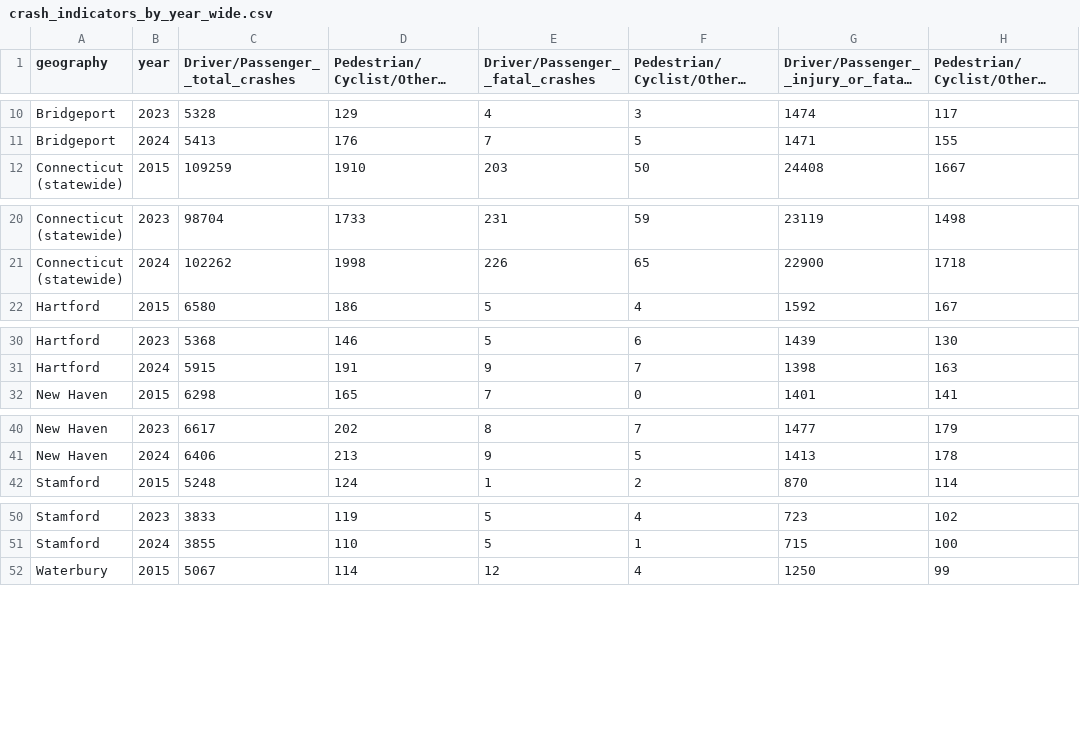
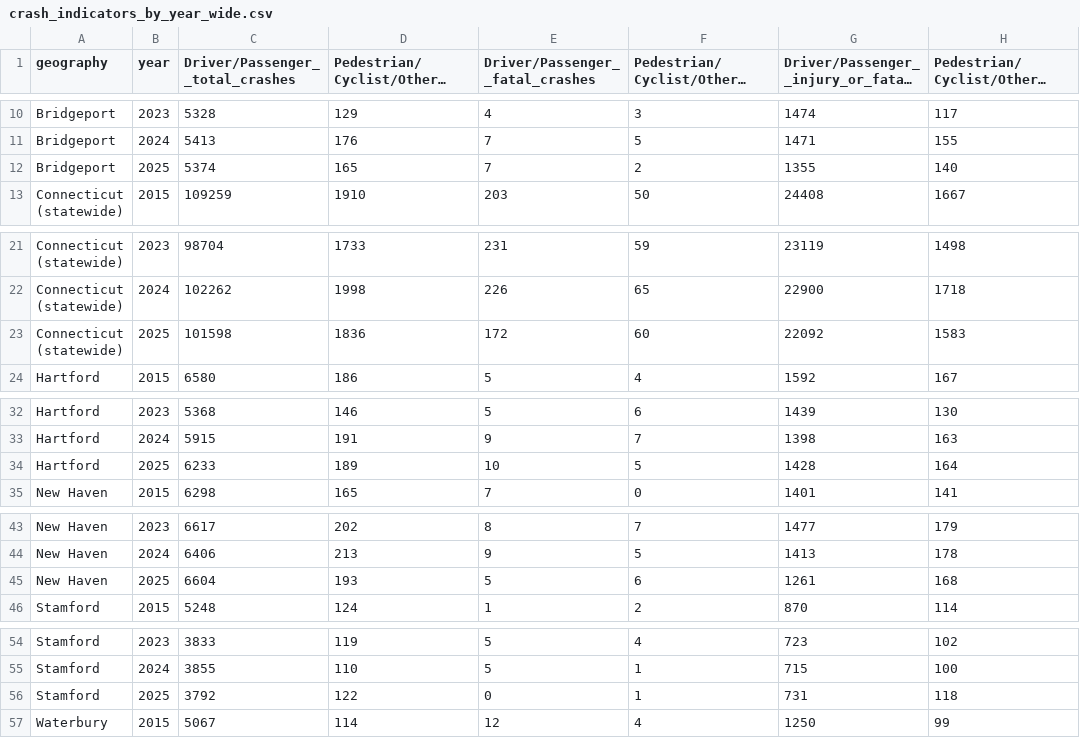
Before and after one commit to alex-klee/crash-analysis, a CSV file: output/crash_indicators_by_year_wide.csv, drawn as a sheet; only a part is shown, gaps mark what is left out; long unchanged cells end in …; the diff covers the shown part only; the diff names each change by its address in the sheet, - before the commit and + after, or states it on an @@ line.

```diff
--- a/output/crash_indicators_by_year_wide.csv
+++ b/output/crash_indicators_by_year_wide.csv
+row 12: Bridgeport | 2025 | 5374 | 165 | 7 | 2 | 1355 | 140
+row 23: Connecticut (statewide) | 2025 | 101598 | 1836 | 172 | 60 | 22092 | 1583
+row 34: Hartford | 2025 | 6233 | 189 | 10 | 5 | 1428 | 164
+row 45: New Haven | 2025 | 6604 | 193 | 5 | 6 | 1261 | 168
+row 56: Stamford | 2025 | 3792 | 122 | 0 | 1 | 731 | 118
```
Also changed, not shown: 1 added row elsewhere in this file, output/crash_indicators_long.csv, 6 other files.
